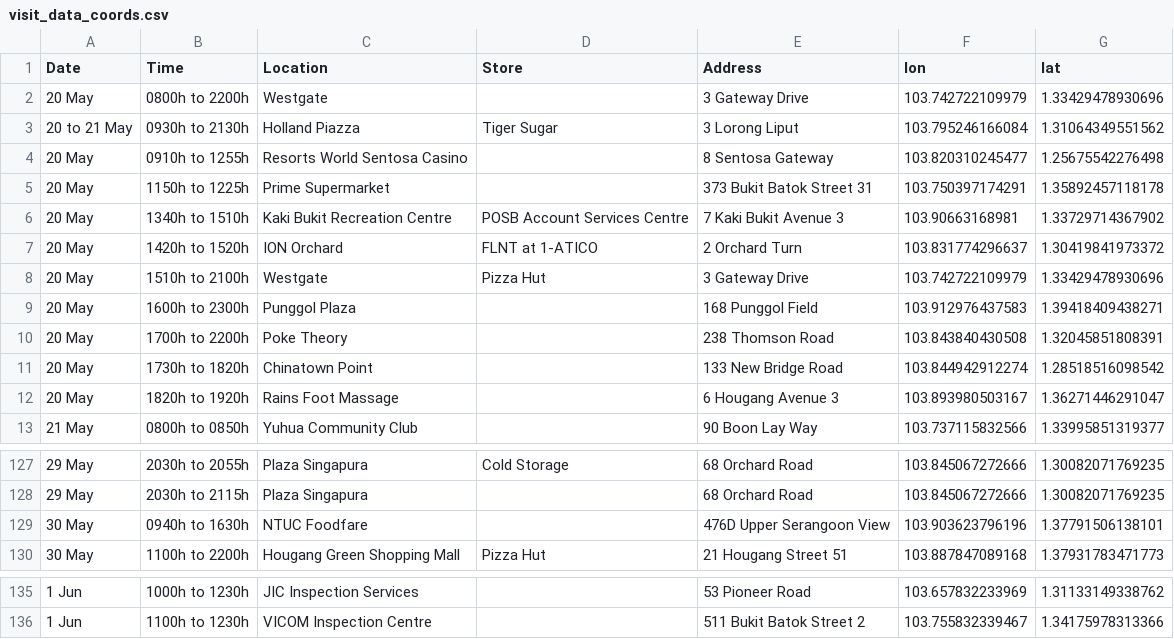
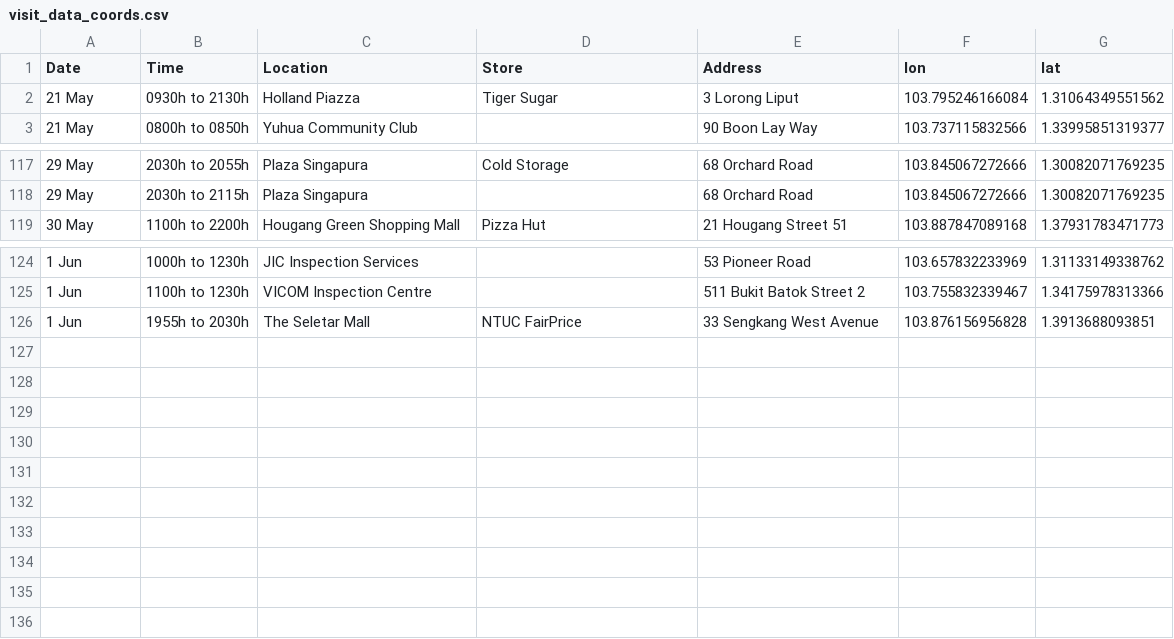
Before and after one commit to nicolenwd/wheregotcovid, a CSV file: data/visit_data_coords.csv, drawn as a sheet; only a part is shown, gaps mark what is left out.

```diff
--- a/data/visit_data_coords.csv
+++ b/data/visit_data_coords.csv
@@ -1,13 +1,3 @@
 Date,Time,Location,Store,Address,lon,lat
-20 May,0800h to 2200h,Westgate,,3 Gateway Drive,103.742722109979,1.33429478930696
-20 to 21 May,0930h to 2130h,Holland Piazza,Tiger Sugar,3 Lorong Liput,103.795246166084,1.31064349551562
-20 May,0910h to 1255h,Resorts World Sentosa Casino,,8 Sentosa Gateway,103.820310245477,1.25675542276498
-20 May,1150h to 1225h,Prime Supermarket,,373 Bukit Batok Street 31,103.750397174291,1.35892457118178
-20 May,1340h to 1510h,Kaki Bukit Recreation Centre,POSB Account Services Centre,7 Kaki Bukit Avenue 3,103.90663168981,1.33729714367902
-20 May,1420h to 1520h,ION Orchard,FLNT at 1-ATICO,2 Orchard Turn,103.831774296637,1.30419841973372
-20 May,1510h to 2100h,Westgate,Pizza Hut,3 Gateway Drive,103.742722109979,1.33429478930696
-20 May,1600h to 2300h,Punggol Plaza,,168 Punggol Field,103.912976437583,1.39418409438271
-20 May,1700h to 2200h,Poke Theory,,238 Thomson Road,103.843840430508,1.32045851808391
-20 May,1730h to 1820h,Chinatown Point,,133 New Bridge Road,103.844942912274,1.28518516098542
-20 May,1820h to 1920h,Rains Foot Massage,,6 Hougang Avenue 3,103.893980503167,1.36271446291047
+21 May,0930h to 2130h,Holland Piazza,Tiger Sugar,3 Lorong Liput,103.795246166084,1.31064349551562
 21 May,0800h to 0850h,Yuhua Community Club,,90 Boon Lay Way,103.737115832566,1.33995851319377
@@ -128,3 +118,2 @@ Date,Time,Location,Store,Address,lon,lat
 29 May,2030h to 2115h,Plaza Singapura,,68 Orchard Road,103.845067272666,1.30082071769235
-30 May,0940h to 1630h,NTUC Foodfare,,476D Upper Serangoon View,103.903623796196,1.37791506138101
 30 May,1100h to 2200h,Hougang Green Shopping Mall,Pizza Hut,21 Hougang Street 51,103.887847089168,1.37931783471773
@@ -136 +125,2 @@ Date,Time,Location,Store,Address,lon,lat
 1 Jun,1100h to 1230h,VICOM Inspection Centre,,511 Bukit Batok Street 2,103.755832339467,1.34175978313366
+1 Jun,1955h to 2030h,The Seletar Mall,NTUC FairPrice,33 Sengkang West Avenue,103.876156956828,1.3913688093851
```
Also changed, not shown: data/visit_data_clean.csv, data/visit_data_raw.csv, 8 other files.
